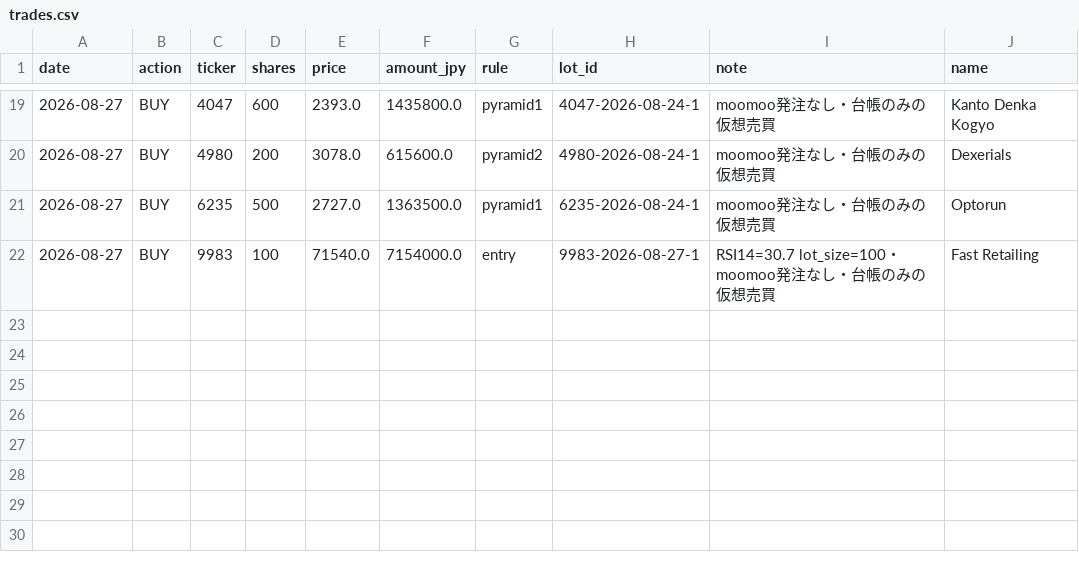
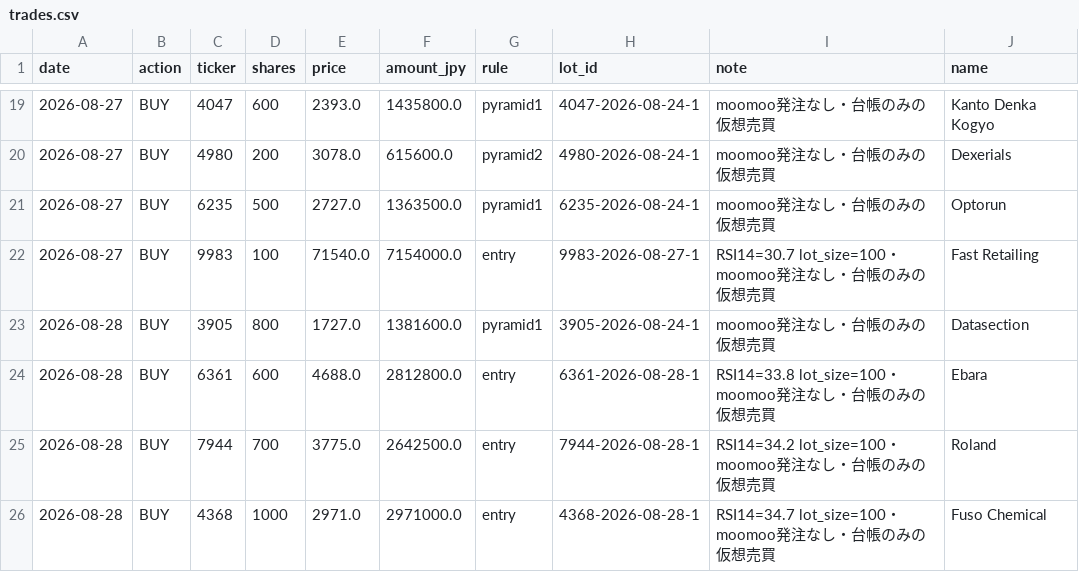
Before and after one commit to kimurap-collab/vs-sp500, a CSV file: ledger/rsi_jp/trades.csv, drawn as a sheet; only a part is shown, gaps mark what is left out.

```diff
--- a/ledger/rsi_jp/trades.csv
+++ b/ledger/rsi_jp/trades.csv
@@ -22 +22,5 @@ date,action,ticker,shares,price,amount_jpy,rule,lot_id,note,name
 2026-08-27,BUY,9983,100,71540.0,7154000.0,entry,9983-2026-08-27-1,RSI14=30.7 lot_size=100・moomoo発注なし・台帳のみの仮想売買,Fast Retailing
+2026-08-28,BUY,3905,800,1727.0,1381600.0,pyramid1,3905-2026-08-24-1,moomoo発注なし・台帳のみの仮想売買,Datasection
+2026-08-28,BUY,6361,600,4688.0,2812800.0,entry,6361-2026-08-28-1,RSI14=33.8 lot_size=100・moomoo発注なし・台帳のみの仮想売買,Ebara
+2026-08-28,BUY,7944,700,3775.0,2642500.0,entry,7944-2026-08-28-1,RSI14=34.2 lot_size=100・moomoo発注なし・台帳のみの仮想売買,Roland
+2026-08-28,BUY,4368,1000,2971.0,2971000.0,entry,4368-2026-08-28-1,RSI14=34.7 lot_size=100・moomoo発注なし・台帳のみの仮想売買,Fuso Chemical
```
Also changed, not shown: ledger/history.csv, ledger/rsi/history.csv, 8 other files.
